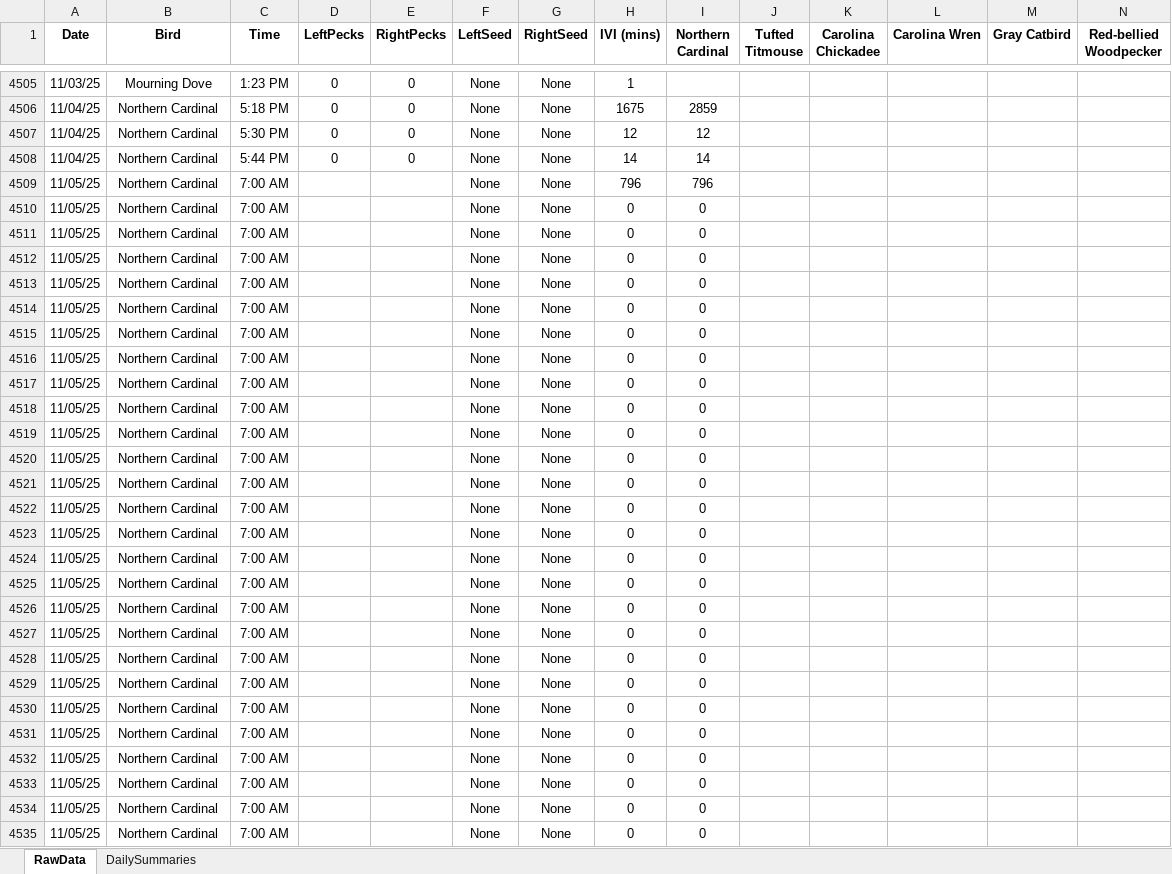
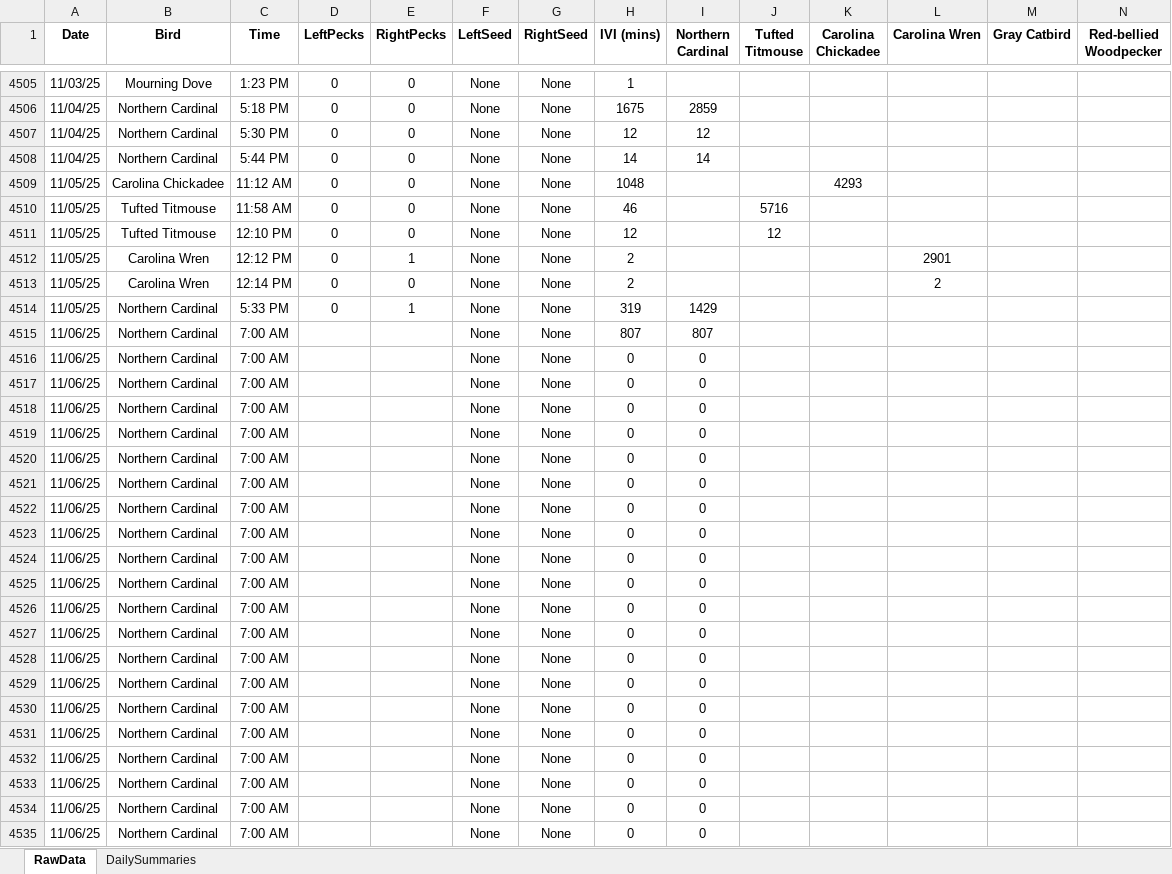
Before and after one commit to david-j-cox/backyard-ecology, an Excel workbook: data/multi_site_data.xlsx, sheet RawData, drawn as a sheet; only a part is shown, gaps mark what is left out; values as stored, in another font and other column widths than the file's, no borders; the diff covers the shown part only; the diff names each change by its address in the sheet, - before the commit and + after, or states it on an @@ line.

```diff
--- a/data/multi_site_data.xlsx (sheet RawData)
+++ b/data/multi_site_data.xlsx (sheet RawData)
-B4509 (Bird): Northern Cardinal
+B4509 (Bird): Carolina Chickadee
-C4509 (Time): 7:00 AM
+C4509 (Time): 11:12 AM
-D4509:D4514 (LeftPecks): (empty)
+D4509:D4514 (LeftPecks): 0
-E4509:E4511 (RightPecks): (empty)
+E4509:E4511 (RightPecks): 0
-H4509 (IVI (mins)): 796
+H4509 (IVI (mins)): 1048
-I4509 (Northern Cardinal): 796
+I4509 (Northern Cardinal): (empty)
-K4509 (Carolina Chickadee): (empty)
+K4509 (Carolina Chickadee): 4293
-B4510:B4511 (Bird): Northern Cardinal
+B4510:B4511 (Bird): Tufted Titmouse
-C4510 (Time): 7:00 AM
+C4510 (Time): 11:58 AM
-H4510 (IVI (mins)): 0
+H4510 (IVI (mins)): 46
-I4510:I4513 (Northern Cardinal): 0
+I4510:I4513 (Northern Cardinal): (empty)
-J4510 (Tufted Titmouse): (empty)
+J4510 (Tufted Titmouse): 5716
-C4511 (Time): 7:00 AM
+C4511 (Time): 12:10 PM
-H4511 (IVI (mins)): 0
+H4511 (IVI (mins)): 12
-J4511 (Tufted Titmouse): (empty)
+J4511 (Tufted Titmouse): 12
-B4512:B4513 (Bird): Northern Cardinal
+B4512:B4513 (Bird): Carolina Wren
-C4512 (Time): 7:00 AM
+C4512 (Time): 12:12 PM
-E4512 (RightPecks): (empty)
+E4512 (RightPecks): 1
-H4512:H4513 (IVI (mins)): 0
+H4512:H4513 (IVI (mins)): 2
-L4512 (Carolina Wren): (empty)
+L4512 (Carolina Wren): 2901
-C4513 (Time): 7:00 AM
+C4513 (Time): 12:14 PM
-E4513 (RightPecks): (empty)
+E4513 (RightPecks): 0
-L4513 (Carolina Wren): (empty)
+L4513 (Carolina Wren): 2
-C4514 (Time): 7:00 AM
+C4514 (Time): 5:33 PM
-E4514 (RightPecks): (empty)
+E4514 (RightPecks): 1
-H4514 (IVI (mins)): 0
+H4514 (IVI (mins)): 319
-I4514 (Northern Cardinal): 0
+I4514 (Northern Cardinal): 1429
-A4515:A4535 (Date): 11/05/25
+A4515:A4535 (Date): 11/06/25
-H4515 (IVI (mins)): 0
+H4515 (IVI (mins)): 807
-I4515 (Northern Cardinal): 0
+I4515 (Northern Cardinal): 807
```
Also changed, not shown: 138 edited cells elsewhere in this sheet, sheet DailySummaries, formulas that keep their value, 10 other files.
